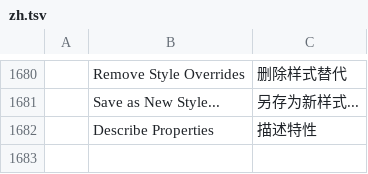
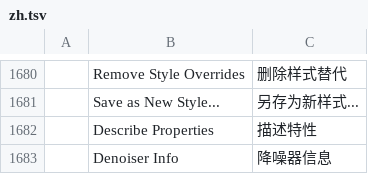
Before and after one commit to andydhamm/cadcraft-arch3d, a TSV file: crates/ui-egui/src/i18n/zh.tsv, drawn as a sheet; only a part is shown, gaps mark what is left out; the diff names each change by its address in the sheet, - before the commit and + after, or states it on an @@ line.

Commit message:
p22-engine-denoiser-info: round 2 (claude-sonnet-d)

```diff
--- a/crates/ui-egui/src/i18n/zh.tsv
+++ b/crates/ui-egui/src/i18n/zh.tsv
+row 1683:  | Denoiser Info | 降噪器信息
```
